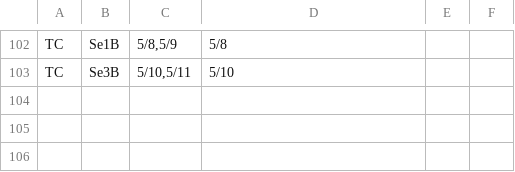
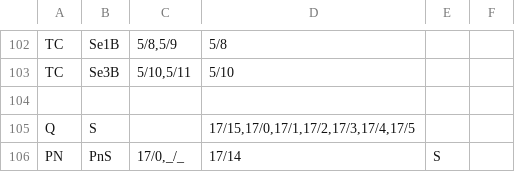
Before and after one commit to petrilakm/rzz71, a CSV file: config/hajnáčka/bloky.csv, drawn as a sheet; only a part is shown, gaps mark what is left out; the diff names each change by its address in the sheet, - before the commit and + after, or states it on an @@ line.

```diff
--- a/config/hajnáčka/bloky.csv
+++ b/config/hajnáčka/bloky.csv
+row 104: (empty)
+row 105: Q | S |  | 17/15,17/0,17/1,17/2,17/3,17/4,17/5
+row 106: PN | PnS | 17/0,_/_ | 17/14 | S
```
Also changed, not shown: 2 other files.
